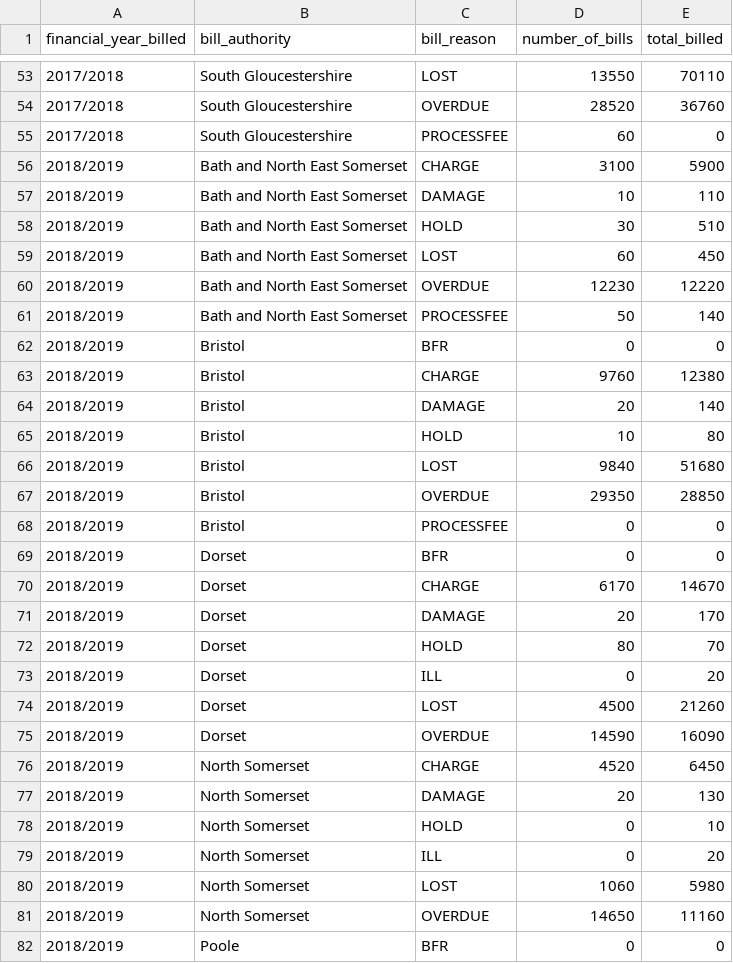
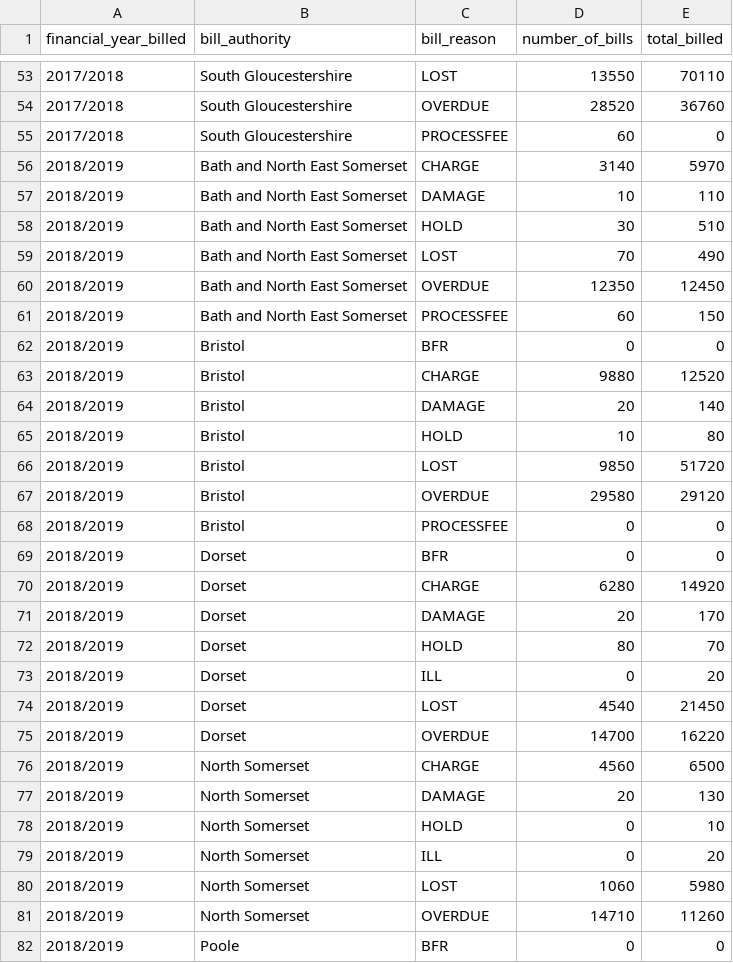
Before and after one commit to LibrariesWest/opendata, a CSV file: bills/bills_summary.csv, drawn as a sheet; only a part is shown, gaps mark what is left out; the diff covers the shown part only.

Commit message:
Daily update bill summary data

```diff
--- a/bills/bills_summary.csv
+++ b/bills/bills_summary.csv
@@ -55,17 +55,17 @@ financial_year_billed,bill_authority,bill_reason,number_of_bills,total_billed
 2017/2018,South Gloucestershire,PROCESSFEE,60,0
-2018/2019,Bath and North East Somerset,CHARGE,3100,5900
+2018/2019,Bath and North East Somerset,CHARGE,3140,5970
 2018/2019,Bath and North East Somerset,DAMAGE,10,110
 2018/2019,Bath and North East Somerset,HOLD,30,510
-2018/2019,Bath and North East Somerset,LOST,60,450
-2018/2019,Bath and North East Somerset,OVERDUE,12230,12220
-2018/2019,Bath and North East Somerset,PROCESSFEE,50,140
+2018/2019,Bath and North East Somerset,LOST,70,490
+2018/2019,Bath and North East Somerset,OVERDUE,12350,12450
+2018/2019,Bath and North East Somerset,PROCESSFEE,60,150
 2018/2019,Bristol,BFR,0,0
-2018/2019,Bristol,CHARGE,9760,12380
+2018/2019,Bristol,CHARGE,9880,12520
 2018/2019,Bristol,DAMAGE,20,140
 2018/2019,Bristol,HOLD,10,80
-2018/2019,Bristol,LOST,9840,51680
-2018/2019,Bristol,OVERDUE,29350,28850
+2018/2019,Bristol,LOST,9850,51720
+2018/2019,Bristol,OVERDUE,29580,29120
 2018/2019,Bristol,PROCESSFEE,0,0
 2018/2019,Dorset,BFR,0,0
-2018/2019,Dorset,CHARGE,6170,14670
+2018/2019,Dorset,CHARGE,6280,14920
 2018/2019,Dorset,DAMAGE,20,170
@@ -73,5 +73,5 @@ financial_year_billed,bill_authority,bill_reason,number_of_bills,total_billed
 2018/2019,Dorset,ILL,0,20
-2018/2019,Dorset,LOST,4500,21260
-2018/2019,Dorset,OVERDUE,14590,16090
-2018/2019,North Somerset,CHARGE,4520,6450
+2018/2019,Dorset,LOST,4540,21450
+2018/2019,Dorset,OVERDUE,14700,16220
+2018/2019,North Somerset,CHARGE,4560,6500
 2018/2019,North Somerset,DAMAGE,20,130
@@ -80,3 +80,3 @@ financial_year_billed,bill_authority,bill_reason,number_of_bills,total_billed
 2018/2019,North Somerset,LOST,1060,5980
-2018/2019,North Somerset,OVERDUE,14650,11160
+2018/2019,North Somerset,OVERDUE,14710,11260
 2018/2019,Poole,BFR,0,0
```
Also changed, not shown: 34 edited cells elsewhere in this file.
